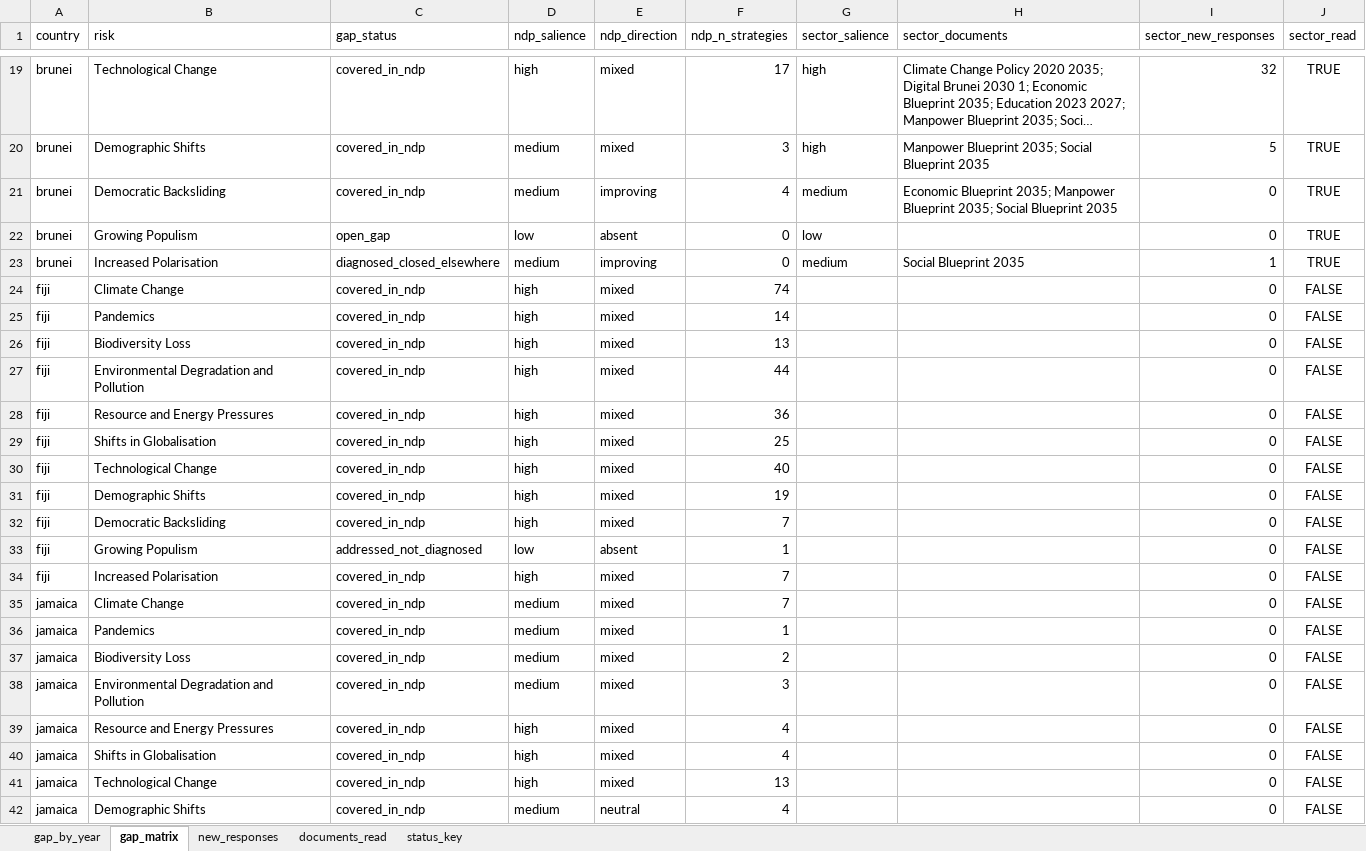
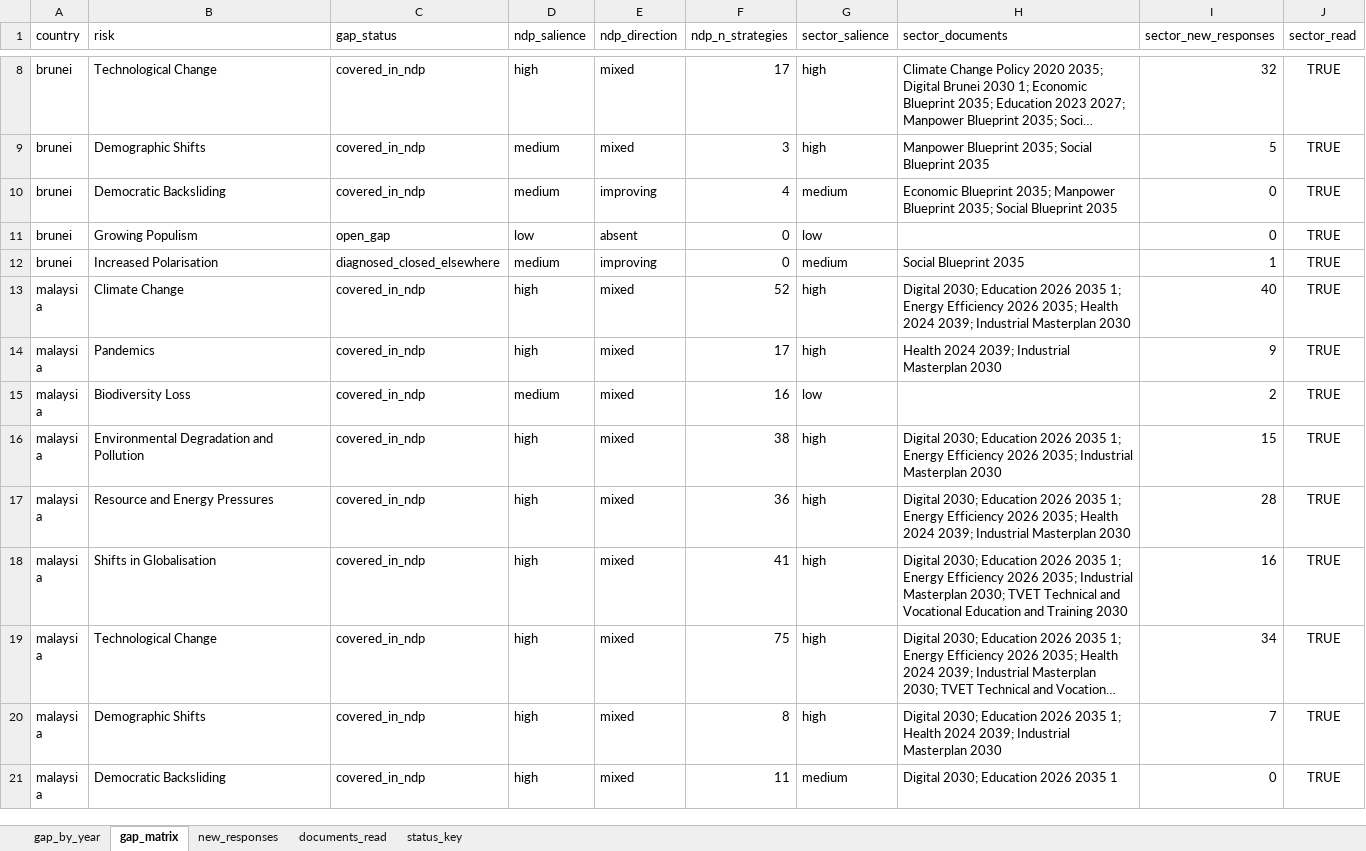
Before and after one commit to SebPasha/PVII_AI_Unveils_Tomorrow_Dashboard, an Excel workbook: SECTOR_GAP.xlsx, sheet gap_matrix, drawn as a sheet; only a part is shown, gaps mark what is left out; the shorter side is filled out with more unchanged rows; long unchanged cells end in …; values as stored, in another font and other column widths than the file's, no borders; the diff covers the shown part only; the diff names each change by its address in the sheet, - before the commit and + after, or states it on an @@ line.

```diff
--- a/SECTOR_GAP.xlsx (sheet gap_matrix)
+++ b/SECTOR_GAP.xlsx (sheet gap_matrix)
-row 24: fiji | Climate Change | covered_in_ndp | high | mixed | 74 |  |  | 0 | FALSE
-row 25: fiji | Pandemics | covered_in_ndp | high | mixed | 14 |  |  | 0 | FALSE
-row 26: fiji | Biodiversity Loss | covered_in_ndp | high | mixed | 13 |  |  | 0 | FALSE
-row 27: fiji | Environmental Degradation and Pollution | covered_in_ndp | high | mixed | 44 |  |  | 0 | FALSE
-row 28: fiji | Resource and Energy Pressures | covered_in_ndp | high | mixed | 36 |  |  | 0 | FALSE
-row 29: fiji | Shifts in Globalisation | covered_in_ndp | high | mixed | 25 |  |  | 0 | FALSE
-row 30: fiji | Technological Change | covered_in_ndp | high | mixed | 40 |  |  | 0 | FALSE
-row 31: fiji | Demographic Shifts | covered_in_ndp | high | mixed | 19 |  |  | 0 | FALSE
-row 32: fiji | Democratic Backsliding | covered_in_ndp | high | mixed | 7 |  |  | 0 | FALSE
-row 33: fiji | Growing Populism | addressed_not_diagnosed | low | absent | 1 |  |  | 0 | FALSE
-row 34: fiji | Increased Polarisation | covered_in_ndp | high | mixed | 7 |  |  | 0 | FALSE
-row 35: jamaica | Climate Change | covered_in_ndp | medium | mixed | 7 |  |  | 0 | FALSE
-row 36: jamaica | Pandemics | covered_in_ndp | medium | mixed | 1 |  |  | 0 | FALSE
-row 37: jamaica | Biodiversity Loss | covered_in_ndp | medium | mixed | 2 |  |  | 0 | FALSE
-row 38: jamaica | Environmental Degradation and Pollution | covered_in_ndp | medium | mixed | 3 |  |  | 0 | FALSE
-row 39: jamaica | Resource and Energy Pressures | covered_in_ndp | high | mixed | 4 |  |  | 0 | FALSE
-row 40: jamaica | Shifts in Globalisation | covered_in_ndp | high | mixed | 4 |  |  | 0 | FALSE
-row 41: jamaica | Technological Change | covered_in_ndp | high | mixed | 13 |  |  | 0 | FALSE
-row 42: jamaica | Demographic Shifts | covered_in_ndp | medium | neutral | 4 |  |  | 0 | FALSE
```
Also changed, not shown: 47 removed rows elsewhere in this sheet, sheet gap_by_year, sheet documents_read, DATA_AUDIT.xlsx, DATA_ISSUES.xlsx, 4 other files.
